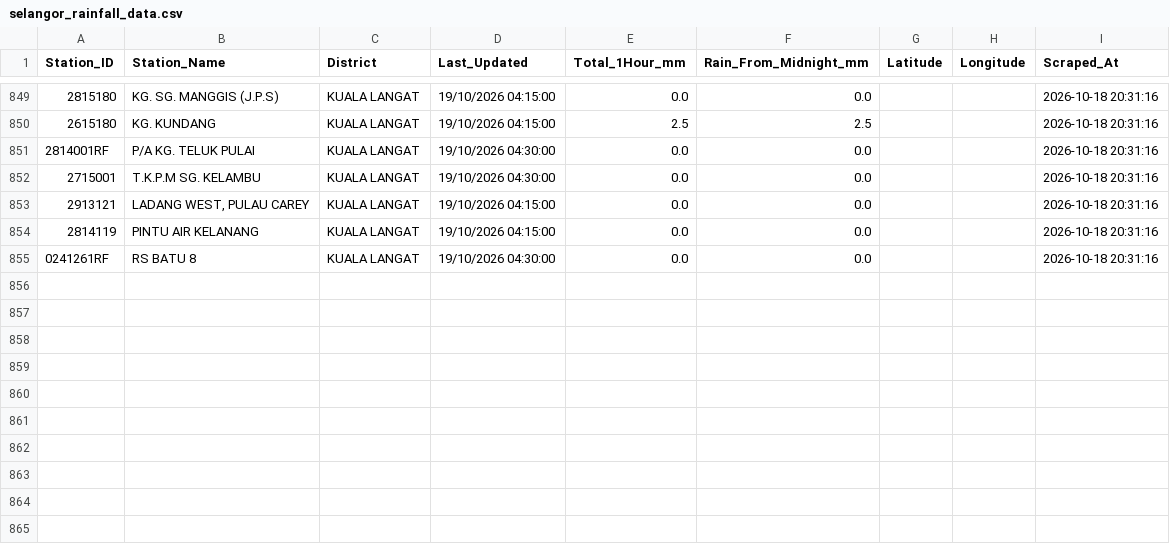
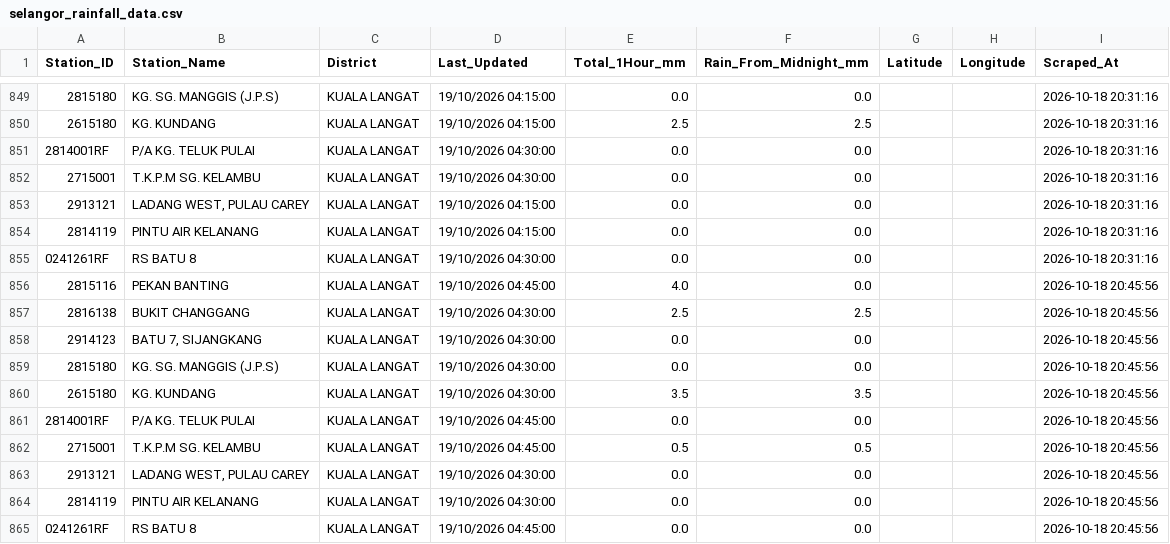
Before and after one commit to samanghs/banjir-rainfall, a CSV file: selangor_rainfall_data.csv, drawn as a sheet; only a part is shown, gaps mark what is left out.

```diff
--- a/selangor_rainfall_data.csv
+++ b/selangor_rainfall_data.csv
@@ -855 +855,11 @@ Station_ID,Station_Name,District,Last_Updated,Total_1Hour_mm,Rain_From_Midnight_
 0241261RF,RS BATU 8,KUALA LANGAT,19/10/2026 04:30:00,0.0,0.0,,,2026-10-18 20:31:16
+2815116,PEKAN BANTING,KUALA LANGAT,19/10/2026 04:45:00,4.0,0.0,,,2026-10-18 20:45:56
+2816138,BUKIT CHANGGANG,KUALA LANGAT,19/10/2026 04:30:00,2.5,2.5,,,2026-10-18 20:45:56
+2914123,"BATU 7, SIJANGKANG",KUALA LANGAT,19/10/2026 04:30:00,0.0,0.0,,,2026-10-18 20:45:56
+2815180,KG. SG. MANGGIS (J.P.S),KUALA LANGAT,19/10/2026 04:30:00,0.0,0.0,,,2026-10-18 20:45:56
+2615180,KG. KUNDANG,KUALA LANGAT,19/10/2026 04:30:00,3.5,3.5,,,2026-10-18 20:45:56
+2814001RF,P/A KG. TELUK PULAI,KUALA LANGAT,19/10/2026 04:45:00,0.0,0.0,,,2026-10-18 20:45:56
+2715001,T.K.P.M SG. KELAMBU,KUALA LANGAT,19/10/2026 04:45:00,0.5,0.5,,,2026-10-18 20:45:56
+2913121,"LADANG WEST, PULAU CAREY",KUALA LANGAT,19/10/2026 04:30:00,0.0,0.0,,,2026-10-18 20:45:56
+2814119,PINTU AIR KELANANG,KUALA LANGAT,19/10/2026 04:30:00,0.0,0.0,,,2026-10-18 20:45:56
+0241261RF,RS BATU 8,KUALA LANGAT,19/10/2026 04:45:00,0.0,0.0,,,2026-10-18 20:45:56
```
